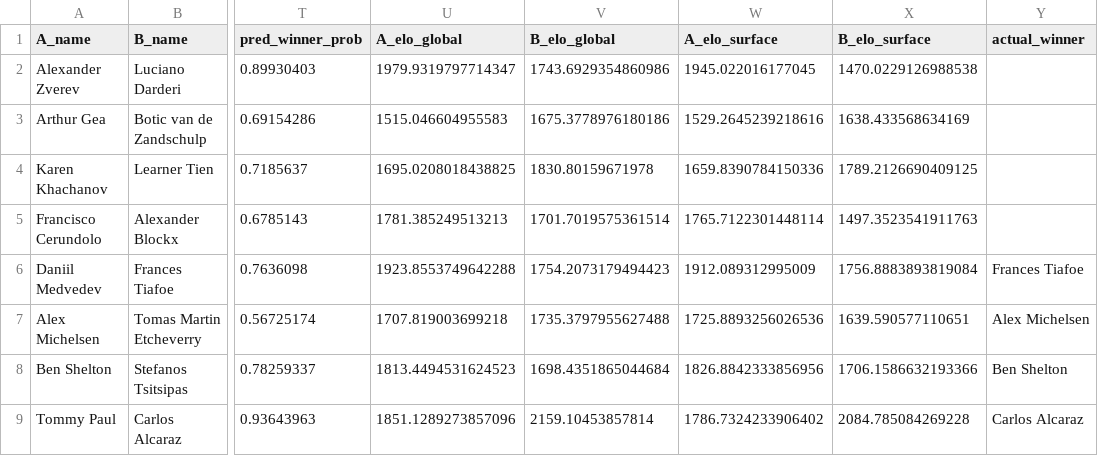
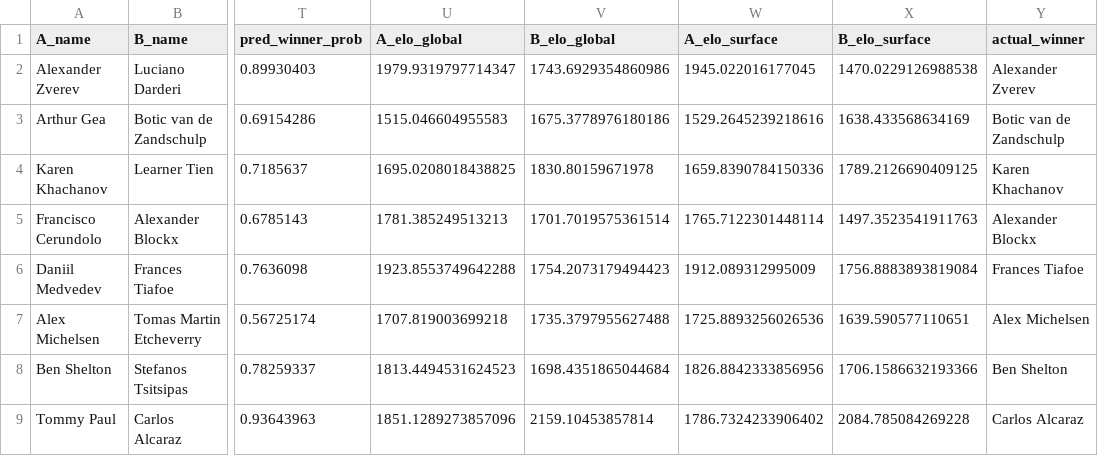
Before and after one commit to olaf-baranski/atp-mlp-predictions, a CSV file: examples/US2026/predictions_r4.csv, drawn as a sheet; only a part is shown, gaps mark what is left out; the diff names each change by its address in the sheet, - before the commit and + after, or states it on an @@ line.

Commit message:
Added US Open 2026 5th round predictions

```diff
--- a/examples/US2026/predictions_r4.csv
+++ b/examples/US2026/predictions_r4.csv
-Y2 (actual_winner): (empty)
+Y2 (actual_winner): Alexander Zverev
-Y3 (actual_winner): (empty)
+Y3 (actual_winner): Botic van de Zandschulp
-Y4 (actual_winner): (empty)
+Y4 (actual_winner): Karen Khachanov
-Y5 (actual_winner): (empty)
+Y5 (actual_winner): Alexander Blockx
```
Also changed, not shown: 2 other files.
